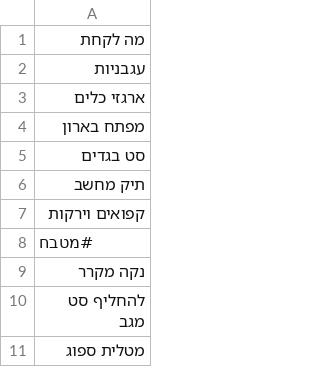
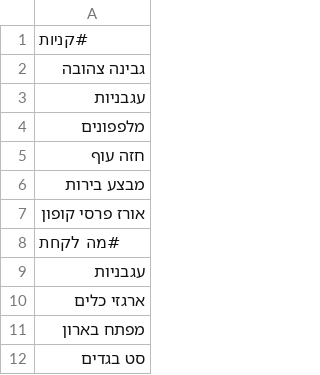
Before and after one commit to ronnydvr/coffee-price-app, a CSV file: tasks.csv, drawn as a sheet; only a part is shown; the shorter side is filled out with more unchanged rows.

Commit message:
Update tasks.csv from Task Manager

```diff
--- a/tasks.csv
+++ b/tasks.csv
@@ -1,3 +1,10 @@
-מה לקחת
+#קניות
+גבינה צהובה
 עגבניות
+מלפפונים
+חזה עוף
+מבצע בירות
+אורז פרסי קופון
+#מה לקחת
+עגבניות
 ארגזי כלים
```
